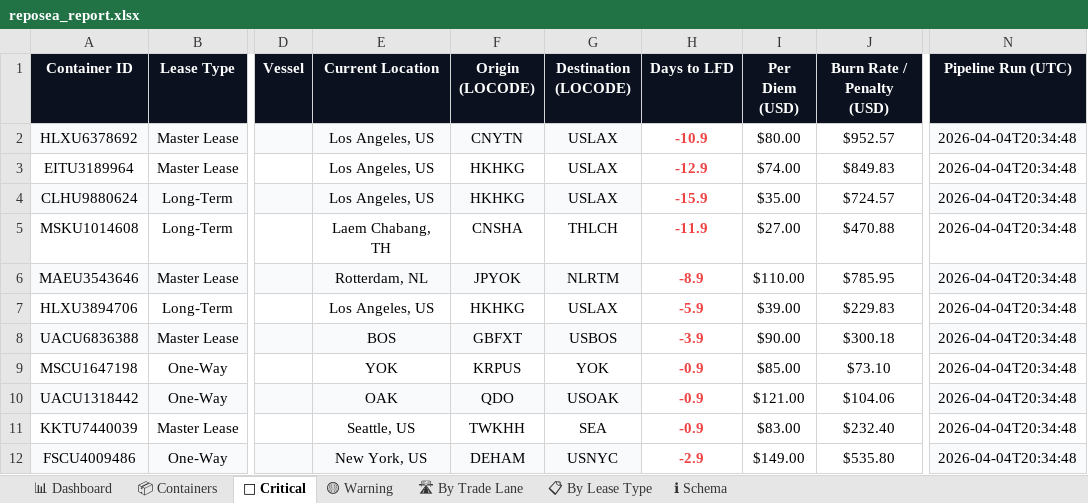
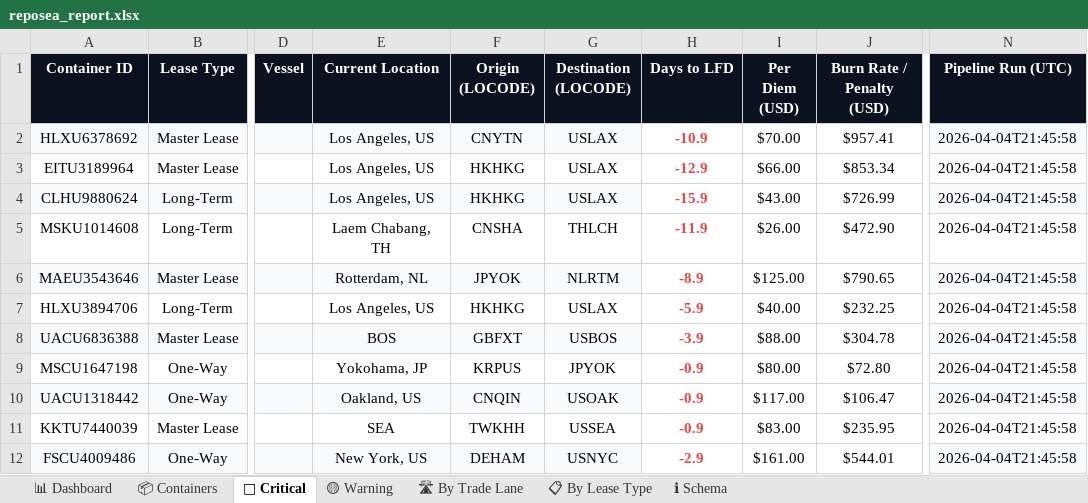
Before and after one commit to rahulmistry18/Reposea_container_optimizer, an Excel workbook: data/exports/reposea_report.xlsx, sheet 🔴 Critical, drawn as a sheet; only a part is shown, gaps mark what is left out; values as stored, in another font and other column widths than the file's, no borders; table styles not drawn; the diff names each change by its address in the sheet, - before the commit and + after, or states it on an @@ line.

Commit message:
chore(data): pipeline run 2026-04-04T13:45:59Z [skip ci]

```diff
--- a/data/exports/reposea_report.xlsx (sheet 🔴 Critical)
+++ b/data/exports/reposea_report.xlsx (sheet 🔴 Critical)
-I2 (Per Diem (USD)): $80.00
+I2 (Per Diem (USD)): $70.00
-J2 (Burn Rate / Penalty (USD)): $952.57
+J2 (Burn Rate / Penalty (USD)): $957.41
-N2:N12 (Pipeline Run (UTC)): 2026-04-04T20:34:48
+N2:N12 (Pipeline Run (UTC)): 2026-04-04T21:45:58
-I3 (Per Diem (USD)): $74.00
+I3 (Per Diem (USD)): $66.00
-J3 (Burn Rate / Penalty (USD)): $849.83
+J3 (Burn Rate / Penalty (USD)): $853.34
-I4 (Per Diem (USD)): $35.00
+I4 (Per Diem (USD)): $43.00
-J4 (Burn Rate / Penalty (USD)): $724.57
+J4 (Burn Rate / Penalty (USD)): $726.99
-I5 (Per Diem (USD)): $27.00
+I5 (Per Diem (USD)): $26.00
-J5 (Burn Rate / Penalty (USD)): $470.88
+J5 (Burn Rate / Penalty (USD)): $472.90
-I6 (Per Diem (USD)): $110.00
+I6 (Per Diem (USD)): $125.00
-J6 (Burn Rate / Penalty (USD)): $785.95
+J6 (Burn Rate / Penalty (USD)): $790.65
-I7 (Per Diem (USD)): $39.00
+I7 (Per Diem (USD)): $40.00
-J7 (Burn Rate / Penalty (USD)): $229.83
+J7 (Burn Rate / Penalty (USD)): $232.25
-I8 (Per Diem (USD)): $90.00
+I8 (Per Diem (USD)): $88.00
-J8 (Burn Rate / Penalty (USD)): $300.18
+J8 (Burn Rate / Penalty (USD)): $304.78
-E9 (Current Location): YOK
+E9 (Current Location): Yokohama, JP
-G9 (Destination (LOCODE)): YOK
+G9 (Destination (LOCODE)): JPYOK
-I9 (Per Diem (USD)): $85.00
+I9 (Per Diem (USD)): $80.00
-J9 (Burn Rate / Penalty (USD)): $73.10
+J9 (Burn Rate / Penalty (USD)): $72.80
-E10 (Current Location): OAK
+E10 (Current Location): Oakland, US
-F10 (Origin (LOCODE)): QDO
+F10 (Origin (LOCODE)): CNQIN
-I10 (Per Diem (USD)): $121.00
+I10 (Per Diem (USD)): $117.00
-J10 (Burn Rate / Penalty (USD)): $104.06
+J10 (Burn Rate / Penalty (USD)): $106.47
-E11 (Current Location): Seattle, US
+E11 (Current Location): SEA
-G11 (Destination (LOCODE)): SEA
+G11 (Destination (LOCODE)): USSEA
-J11 (Burn Rate / Penalty (USD)): $232.40
+J11 (Burn Rate / Penalty (USD)): $235.95
-I12 (Per Diem (USD)): $149.00
+I12 (Per Diem (USD)): $161.00
-J12 (Burn Rate / Penalty (USD)): $535.80
+J12 (Burn Rate / Penalty (USD)): $544.01
```
Also changed, not shown: sheet 📦 Containers, sheet 📋 By Lease Type, sheet 📊 Dashboard, sheet 🛣 By Trade Lane, sheet 🟡 Warning, 7 other files.
